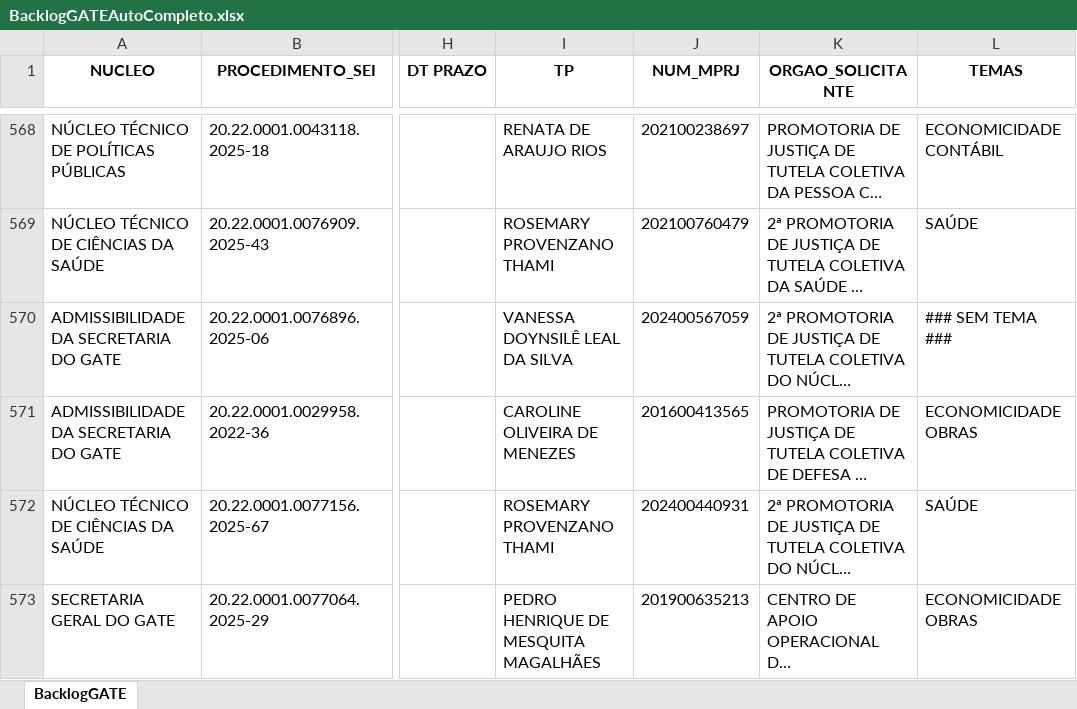
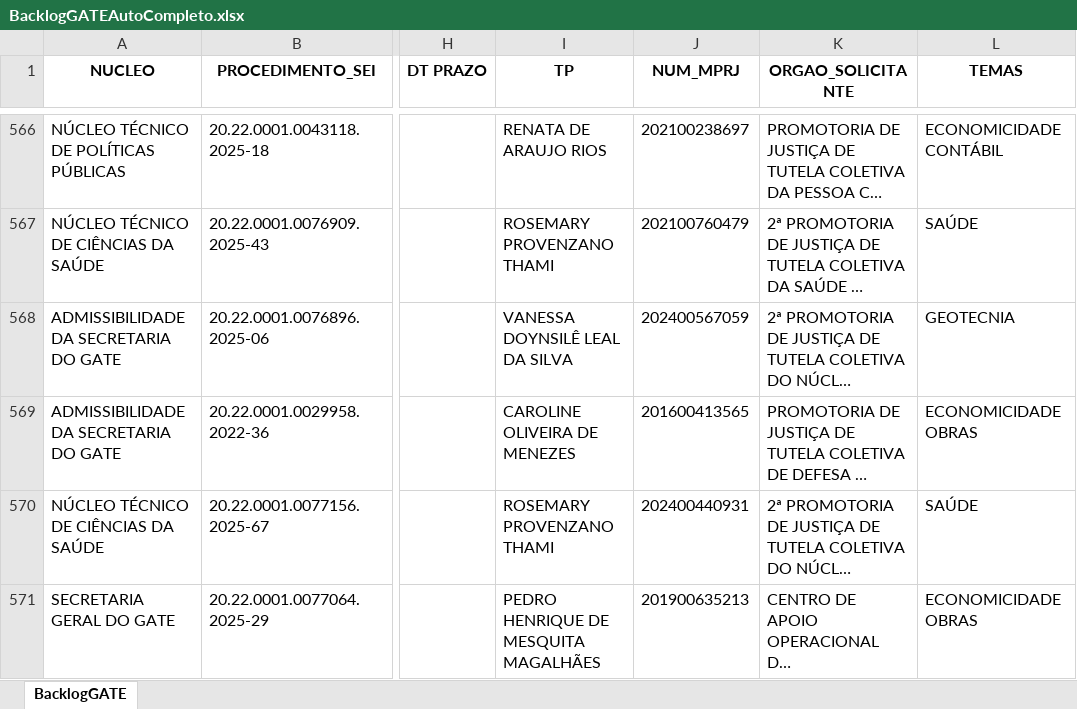
Before and after one commit to pedropaixaomprj/backlog-GATE, an Excel workbook: BacklogGATEAutoCompleto.xlsx, sheet BacklogGATE, drawn as a sheet; only a part is shown, gaps mark what is left out; long unchanged cells end in …; values as stored, in another font and other column widths than the file's, no borders; addresses are those after the commit; the diff covers the shown part only; the diff names each change by its address in the sheet, - before the commit and + after, or states it on an @@ line.

```diff
--- a/BacklogGATEAutoCompleto.xlsx (sheet BacklogGATE)
+++ b/BacklogGATEAutoCompleto.xlsx (sheet BacklogGATE)
-L568 (TEMAS): ### SEM TEMA ###
+L568 (TEMAS): GEOTECNIA
```
Also changed, not shown: 4 added rows, 4 removed rows and 41 edited cells elsewhere in this sheet, ProdGATEAutoCompleto.xlsx, SaidaSemITGATEAutoCompleto.xlsx.
